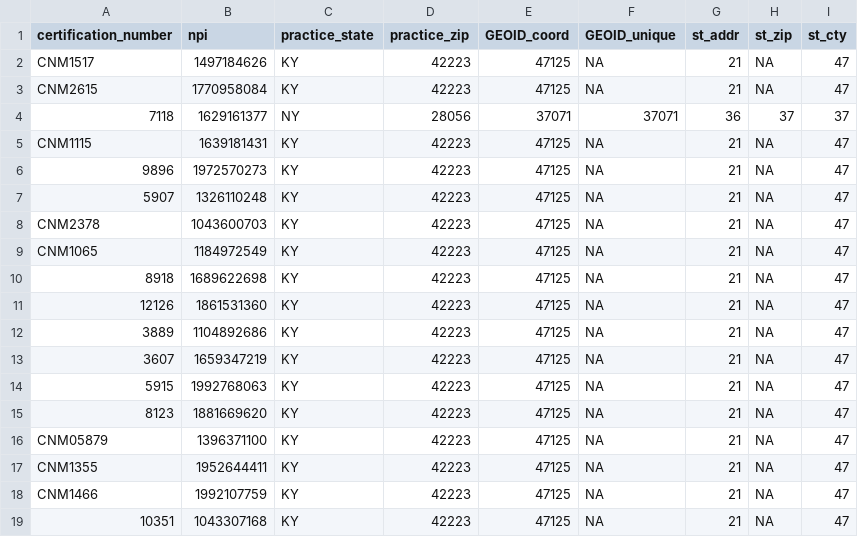
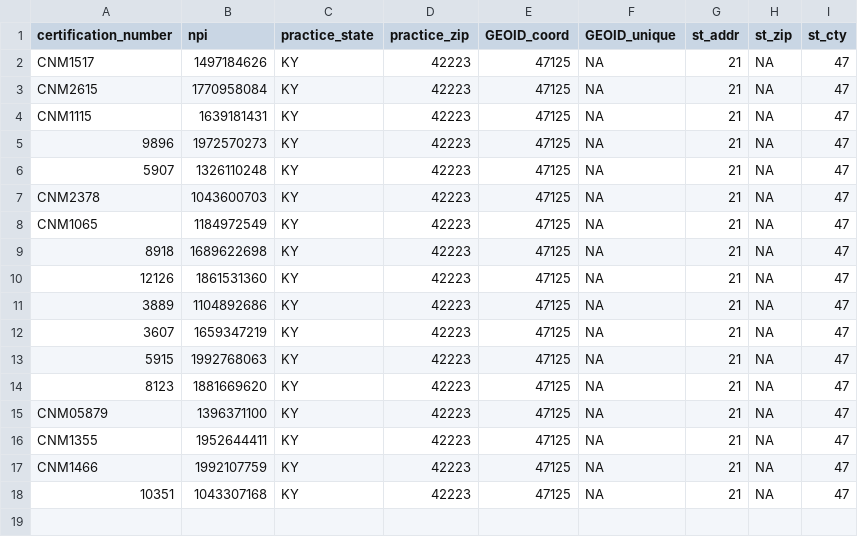
Before and after one commit to mufflyt/midwifery, a CSV file: artifacts/invariant_cross_state_failures.csv, drawn as a sheet.

```diff
--- a/artifacts/invariant_cross_state_failures.csv
+++ b/artifacts/invariant_cross_state_failures.csv
@@ -3,3 +3,2 @@ CNM1517,1497184626,KY,42223,47125,NA,21,NA,47
 CNM2615,1770958084,KY,42223,47125,NA,21,NA,47
-7118,1629161377,NY,28056,37071,37071,36,37,37
 CNM1115,1639181431,KY,42223,47125,NA,21,NA,47
```
Also changed, not shown: artifacts/geocoding_completeness_by_stage.csv, artifacts/geocoding_completeness_characteristics.csv, 24 other files.
